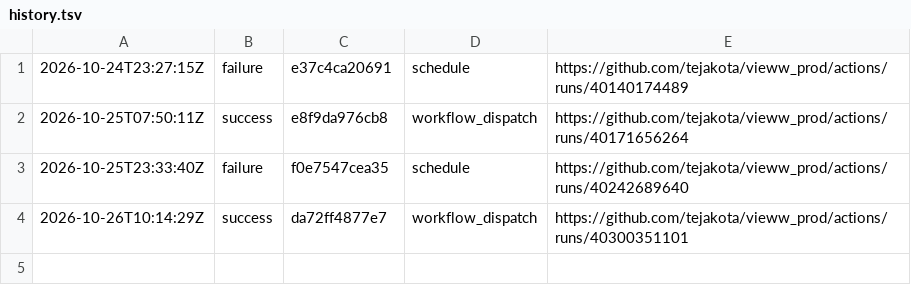
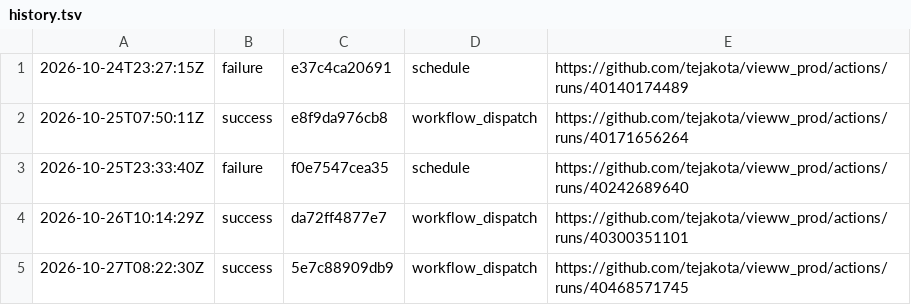
Before and after one commit to tejakota/vieww_prod, a TSV file: audio-ci/main/history.tsv, drawn as a sheet.

Commit message:
Audio CI (main @ 5e7c88909db9): success

```diff
--- a/audio-ci/main/history.tsv
+++ b/audio-ci/main/history.tsv
@@ -4 +4,2 @@
 2026-10-26T10:14:29Z	success	da72ff4877e7	workflow_dispatch	https://github.com/tejakota/vieww_prod/actions/runs/40300351101
+2026-10-27T08:22:30Z	success	5e7c88909db9	workflow_dispatch	https://github.com/tejakota/vieww_prod/actions/runs/40468571745
```
Also changed, not shown: 3 other files.
